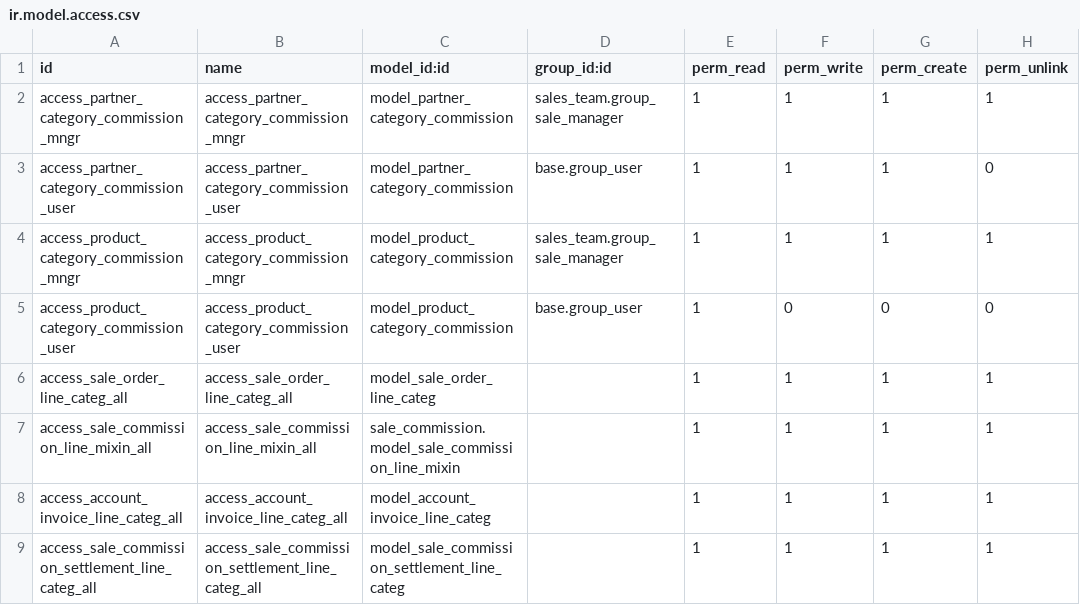
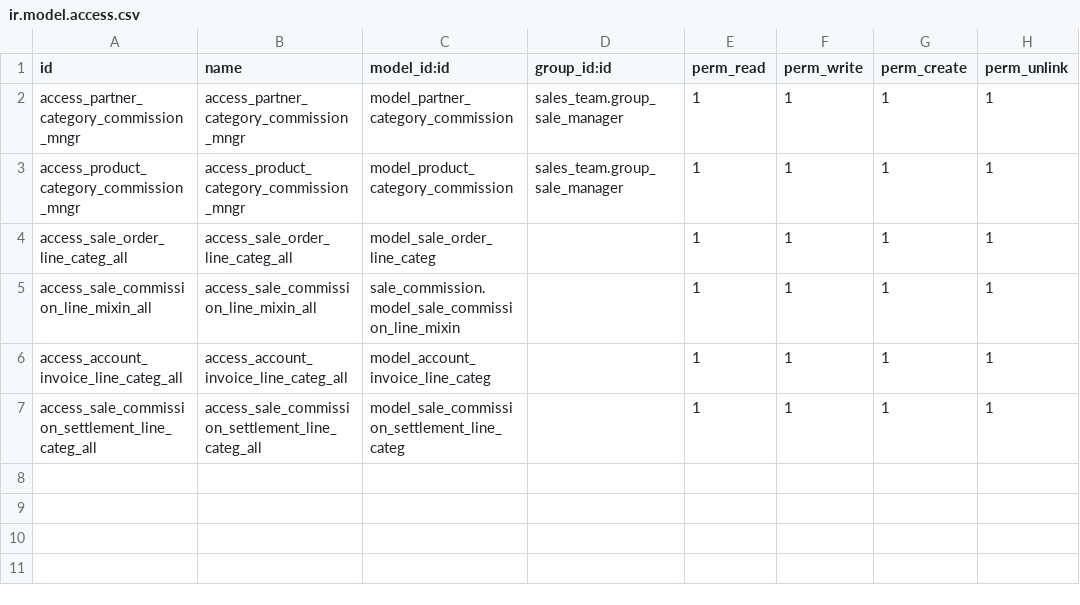
Before and after one commit to rjay1018/odoo12-docker, a CSV file: odoo/addons/cml_addons/sale_commission_extended/security/ir.model.access.csv, drawn as a sheet.

Commit message:
revert(sale_commission_extended): move phase 1 commission changes to feat/commission-reports

```diff
--- a/odoo/addons/cml_addons/sale_commission_extended/security/ir.model.access.csv
+++ b/odoo/addons/cml_addons/sale_commission_extended/security/ir.model.access.csv
@@ -2,5 +2,3 @@ id,name,model_id:id,group_id:id,perm_read,perm_write,perm_create,perm_unlink
 access_partner_category_commission_mngr,access_partner_category_commission_mngr,model_partner_category_commission,sales_team.group_sale_manager,1,1,1,1
-access_partner_category_commission_user,access_partner_category_commission_user,model_partner_category_commission,base.group_user,1,1,1,0
 access_product_category_commission_mngr,access_product_category_commission_mngr,model_product_category_commission,sales_team.group_sale_manager,1,1,1,1
-access_product_category_commission_user,access_product_category_commission_user,model_product_category_commission,base.group_user,1,0,0,0
 access_sale_order_line_categ_all,access_sale_order_line_categ_all,model_sale_order_line_categ,,1,1,1,1
```
Also changed, not shown: 4 other files.
